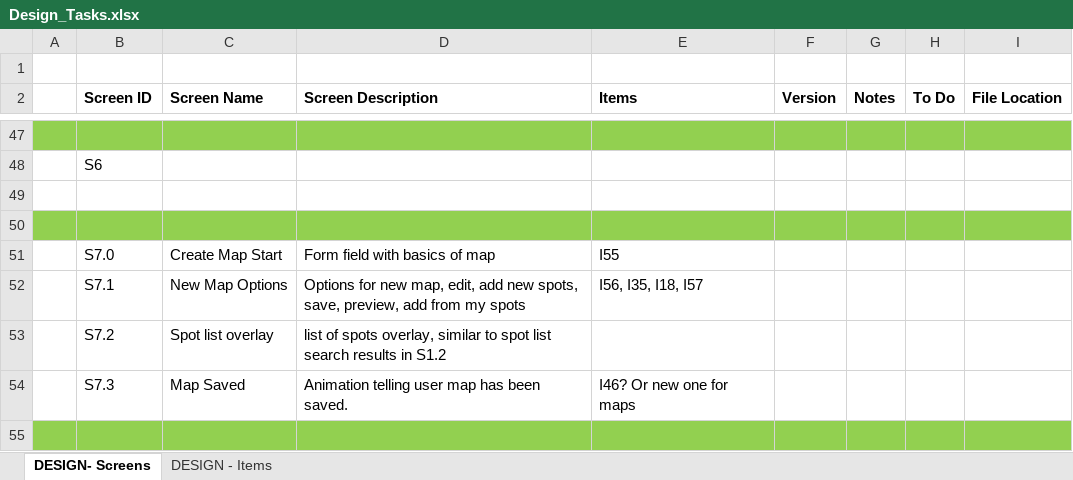
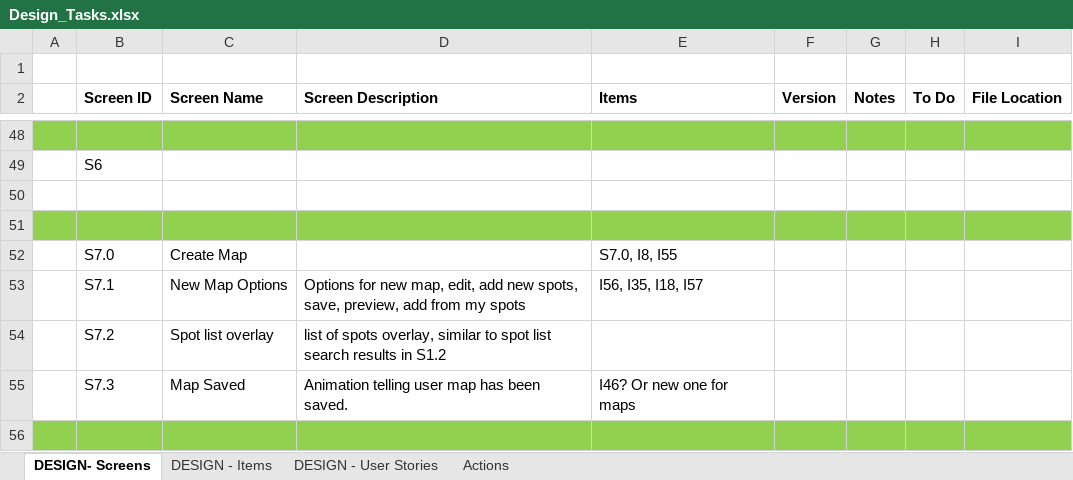
Before and after one commit to davidmilward/websites, an Excel workbook: Lyngr.COM/Requirements/Design_Tasks.xlsx, sheet DESIGN- Screens, drawn as a sheet; only a part is shown, gaps mark what is left out; values as stored, in another font and other column widths than the file's, no borders; addresses are those after the commit; the diff covers the shown part only; the diff names each change by its address in the sheet, - before the commit and + after, or states it on an @@ line.

Commit message:
design tasks commiting

```diff
--- a/Lyngr.COM/Requirements/Design_Tasks.xlsx (sheet DESIGN- Screens)
+++ b/Lyngr.COM/Requirements/Design_Tasks.xlsx (sheet DESIGN- Screens)
+sheet tab: DESIGN - User Stories
+sheet tab: Actions
-C52 (Screen Name): Create Map Start
+C52 (Screen Name): Create Map
-D52 (Screen Description): Form field with basics of map
+D52 (Screen Description): (empty)
-E52 (Items): I55
+E52 (Items): S7.0, I8, I55
```
Also changed, not shown: 19 added rows, 18 removed rows, 1 moved row, 26 edited cells and cell formats elsewhere in this sheet, sheet DESIGN - Items.
